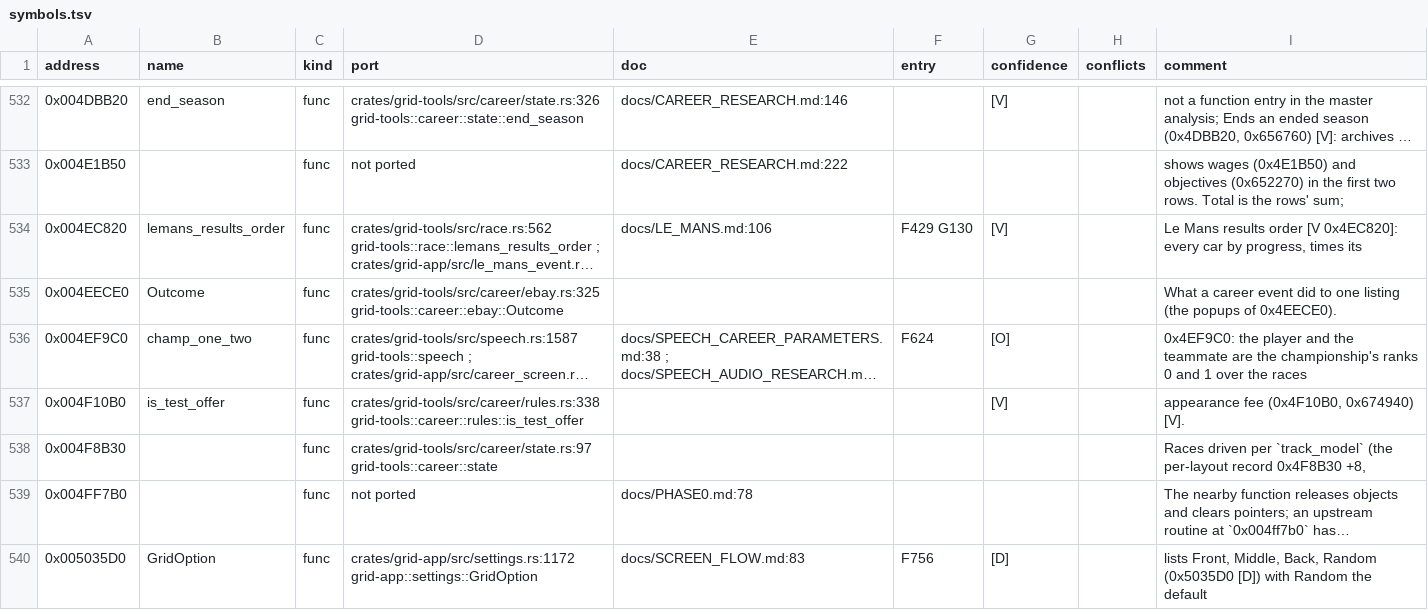
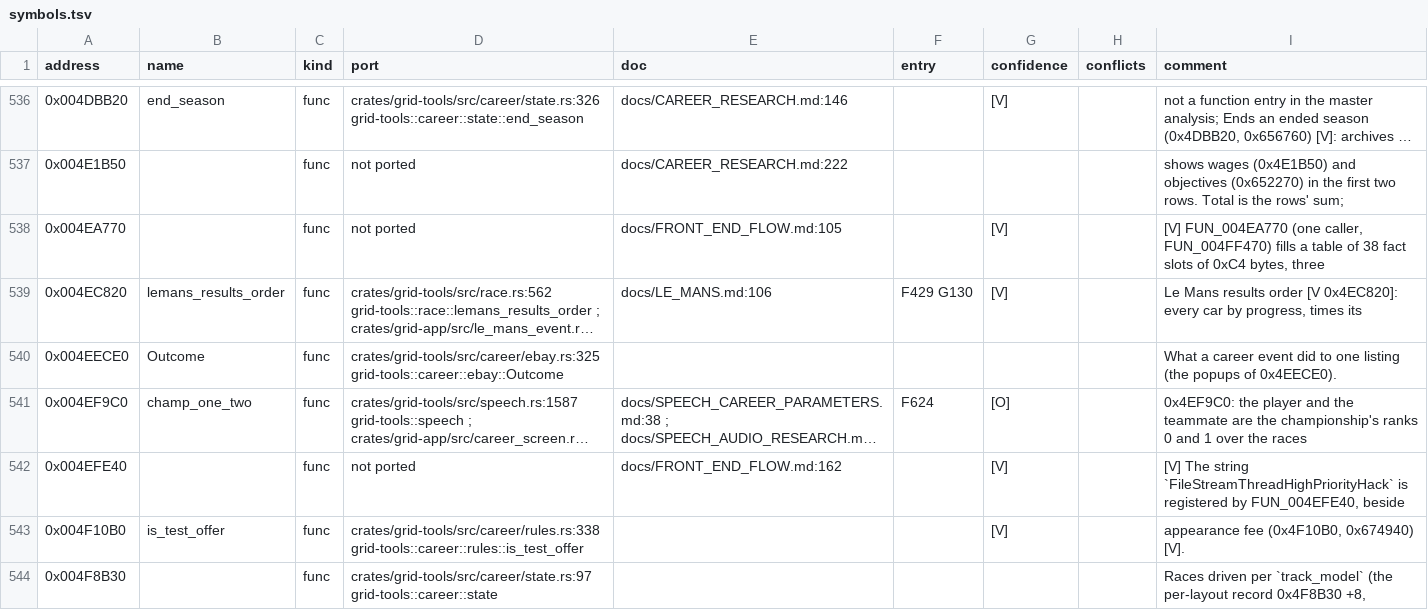
Before and after one commit to PipeKnight/drig-race-driver, a TSV file: docs/re/symbols.tsv, drawn as a sheet; only a part is shown, gaps mark what is left out; the shorter side is filled out with more unchanged rows; long unchanged cells end in …; the diff covers the shown part only; the diff names each change by its address in the sheet, - before the commit and + after, or states it on an @@ line.

Commit message:
F767 One-window front end: menu, loading screen and race in one process

```diff
--- a/docs/re/symbols.tsv
+++ b/docs/re/symbols.tsv
+row 538: 0x004EA770 |  | func | not ported | docs/FRONT_END_FLOW.md:105 |  | [V] |  | [V] FUN_004EA770 (one caller, FUN_004FF470) fills a table of 38 fact slots of 0xC4 bytes, three
+row 542: 0x004EFE40 |  | func | not ported | docs/FRONT_END_FLOW.md:162 |  | [V] |  | [V] The string `FileStreamThreadHighPriorityHack` is registered by FUN_004EFE40, beside
```
Also changed, not shown: 30 added rows elsewhere in this file, 14 other files.
